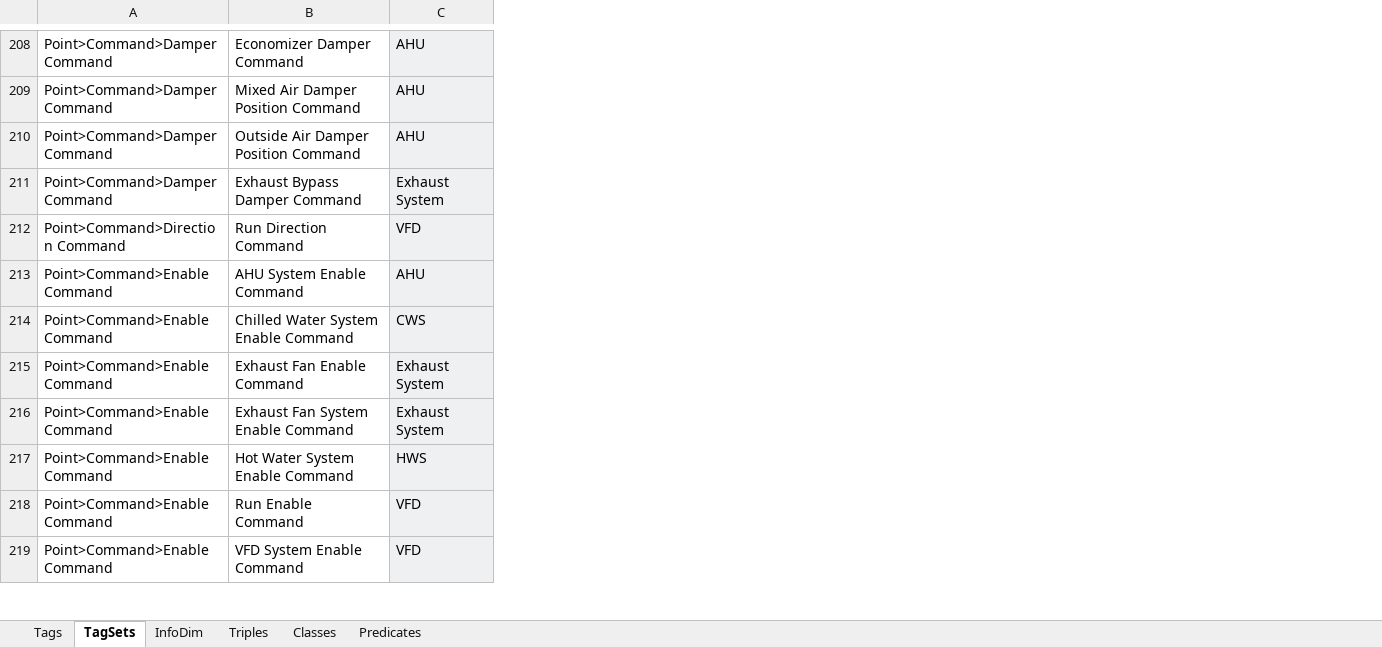
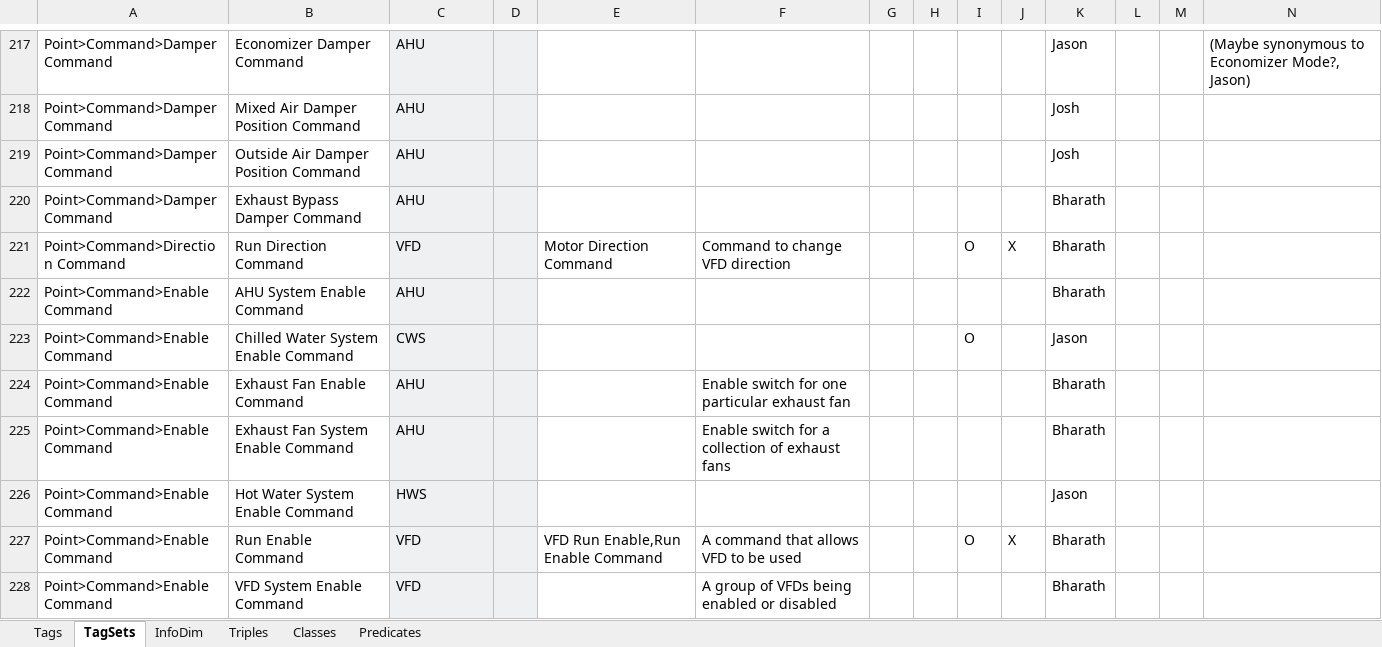
Before and after one commit to aslakjohansen/GroundTruth-1, an Excel workbook: Brick/Schema Engineering.xlsx, sheet TagSets, drawn as a sheet; only a part is shown, gaps mark what is left out; values as stored, in another font and other column widths than the file's, no borders; charts and pictures and conditional formats not drawn; addresses are those after the commit; the diff covers the shown part only; the diff names each change by its address in the sheet, - before the commit and + after, or states it on an @@ line.

```diff
--- a/Brick/Schema Engineering.xlsx (sheet TagSets)
+++ b/Brick/Schema Engineering.xlsx (sheet TagSets)
@@ column D unhidden, empty @@
@@ column E unhidden, rows 221-227: Motor Direction Command |  |  |  |  |  | VFD Run Enable,Run Enable Command @@
@@ column F unhidden, rows 221-228: Command to change VFD direction |  |  | Enable switch for one particular exhaust fan | Enable switch for a collection of exhaust fans |  | A command that allows VFD to be used | A group of VFDs being enabled or disabled @@
@@ column G unhidden, empty @@
@@ column H unhidden, empty @@
@@ column I unhidden, rows 221-227: O |  | O |  |  |  | O @@
@@ column J unhidden, rows 221-227: X |  |  |  |  |  | X @@
@@ column K unhidden, rows 217-228: Jason | Josh | Josh | Bharath | Bharath | Bharath | Jason | Bharath | Bharath | Jason | Bharath | Bharath @@
@@ column L unhidden, empty @@
@@ column M unhidden, empty @@
@@ column N unhidden, row 217: (Maybe synonymous to Economizer Mode?, Jason) @@
-C220: Exhaust System
+C220: AHU
-C224:C225: Exhaust System
+C224:C225: AHU
```
Also changed, not shown: 9 added rows, 39 edited cells and cell formats elsewhere in this sheet, hidden cells, 2 other files.
